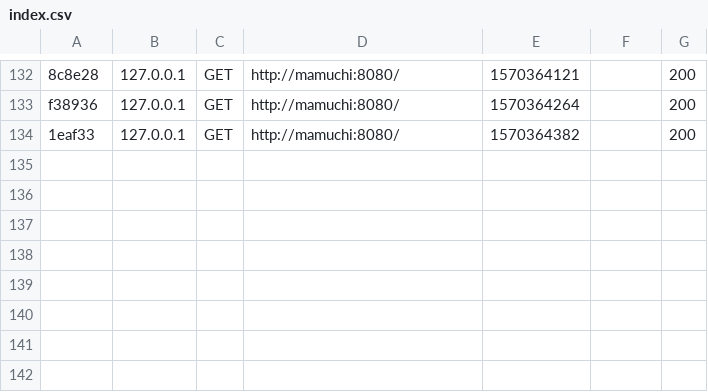
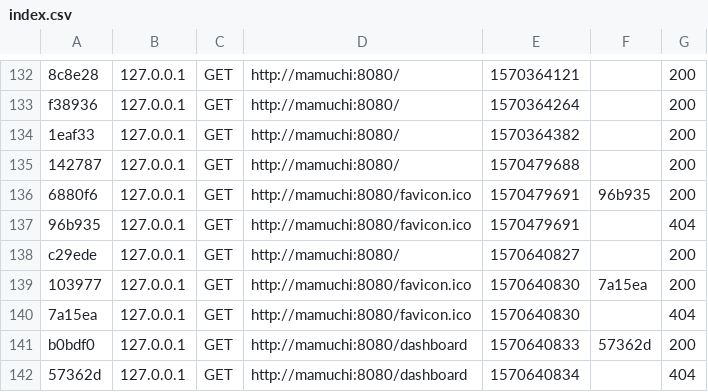
Before and after one commit to andresespejo/talleres, a CSV file: var/cache/dev/profiler/index.csv, drawn as a sheet; only a part is shown, gaps mark what is left out.

```diff
--- a/var/cache/dev/profiler/index.csv
+++ b/var/cache/dev/profiler/index.csv
@@ -134 +134,9 @@ f38936,127.0.0.1,GET,http://mamuchi:8080/,1570364264,,200
 1eaf33,127.0.0.1,GET,http://mamuchi:8080/,1570364382,,200
+142787,127.0.0.1,GET,http://mamuchi:8080/,1570479688,,200
+6880f6,127.0.0.1,GET,http://mamuchi:8080/favicon.ico,1570479691,96b935,200
+96b935,127.0.0.1,GET,http://mamuchi:8080/favicon.ico,1570479691,,404
+c29ede,127.0.0.1,GET,http://mamuchi:8080/,1570640827,,200
+103977,127.0.0.1,GET,http://mamuchi:8080/favicon.ico,1570640830,7a15ea,200
+7a15ea,127.0.0.1,GET,http://mamuchi:8080/favicon.ico,1570640830,,404
+b0bdf0,127.0.0.1,GET,http://mamuchi:8080/dashboard,1570640833,57362d,200
+57362d,127.0.0.1,GET,http://mamuchi:8080/dashboard,1570640834,,404
```
Also changed, not shown: 9 other files.
